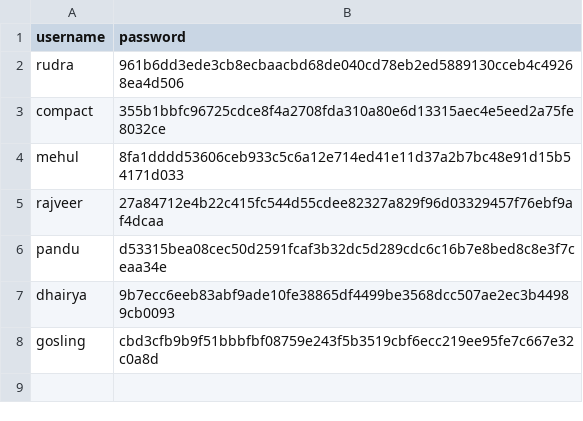
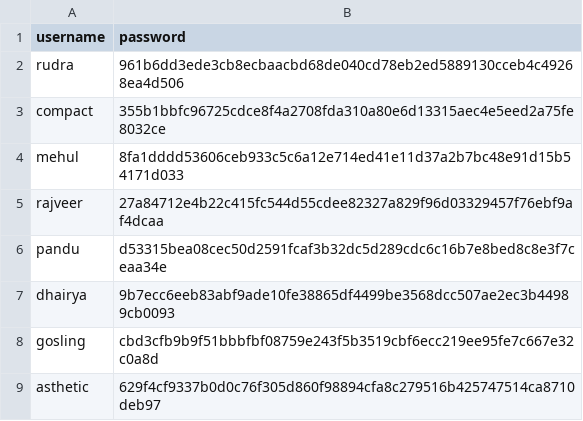
Before and after one commit to RudraSV918/StartUp_Success_Predictor, a CSV file: Data/users.csv, drawn as a sheet; the diff names each change by its address in the sheet, - before the commit and + after, or states it on an @@ line.

```diff
--- a/Data/users.csv
+++ b/Data/users.csv
+row 9: asthetic | 629f4cf9337b0d0c76f305d860f98894cfa8c279516b425747514ca8710deb97
```
Also changed, not shown: Data/Client_history.csv, 4 other files.
